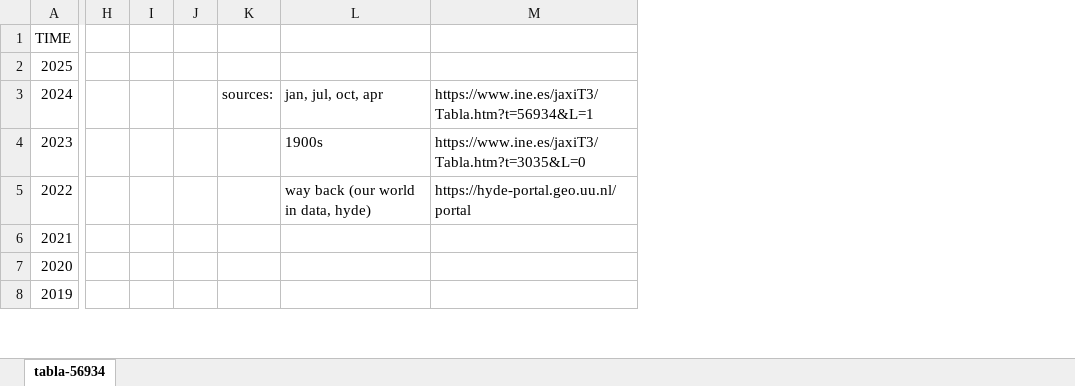
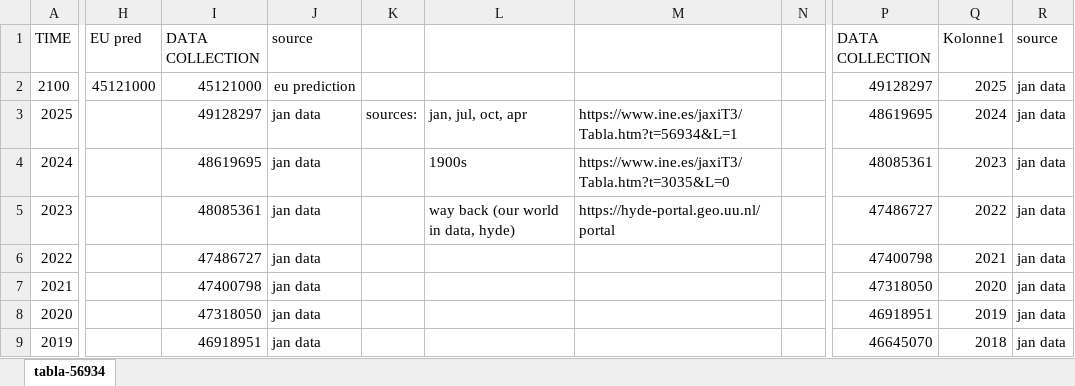
Before and after one commit to tdhunn01-design/MFA2, an Excel workbook: pop_data.xlsx, sheet tabla-56934, drawn as a sheet; only a part is shown, gaps mark what is left out; values as stored, in another font and other column widths than the file's, no borders; table styles not drawn; removed rows and columns are numbered as before the commit, all else as after; rows hold the shown columns only; the diff covers the shown part only; the diff names each change by its address in the sheet, - before the commit and + after, or states it on an @@ line.

Commit message:
did regression for population

```diff
--- a/pop_data.xlsx (sheet tabla-56934)
+++ b/pop_data.xlsx (sheet tabla-56934)
-column H, empty
-column I, empty
-column J, empty
+column H (EU pred), empty
+column I (DATA COLLECTION), rows 3-9: 49128297 | 48619695 | 48085361 | 47486727 | 47400798 | 47318050 | 46918951
+column J (source), rows 3-9: all jan data
+column N, empty
+column P (DATA COLLECTION), rows 3-9: 48619695 | 48085361 | 47486727 | 47400798 | 47318050 | 46918951 | 46645070
+column Q (Kolonne1), rows 3-9: 2024 | 2023 | 2022 | 2021 | 2020 | 2019 | 2018
+column R (source), rows 3-9: all jan data
+row 2: 2100 | 45121000 | 45121000 | eu prediction |  |  |  |  | 49128297 | 2025 | jan data
-K3: (empty)
+K3: sources:
-L3: (empty)
+L3: jan, jul, oct, apr
-M3: (empty)
+M3: https://www.ine.es/jaxiT3/Tabla.htm?t=56934&L=1
-K4: sources:
+K4: (empty)
-L4: jan, jul, oct, apr
+L4: 1900s
-M4: https://www.ine.es/jaxiT3/Tabla.htm?t=56934&L=1
+M4: https://www.ine.es/jaxiT3/Tabla.htm?t=3035&L=0
-L5: 1900s
+L5: way back (our world in data, hyde)
-M5: https://www.ine.es/jaxiT3/Tabla.htm?t=3035&L=0
+M5: https://hyde-portal.geo.uu.nl/portal
-L6: way back (our world in data, hyde)
+L6: (empty)
-M6: https://hyde-portal.geo.uu.nl/portal
+M6: (empty)
```
Also changed, not shown: 1 added column elsewhere in this sheet, 11 other files.
